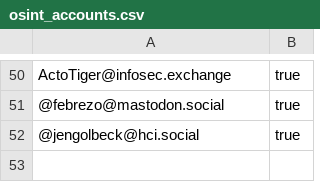
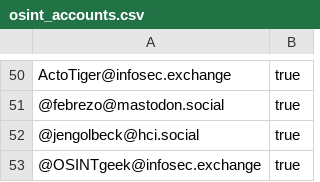
Before and after one commit to cipher387/OSINT-and-Cybersecurity-accounts-in-Mastodon, a CSV file: osint_accounts.csv, drawn as a sheet; only a part is shown, gaps mark what is left out.

Commit message:
Update osint_accounts.csv

```diff
--- a/osint_accounts.csv
+++ b/osint_accounts.csv
@@ -52 +52,2 @@ ActoTiger@infosec.exchange,true
 @jengolbeck@hci.social, true
+@OSINTgeek@infosec.exchange, true
```
